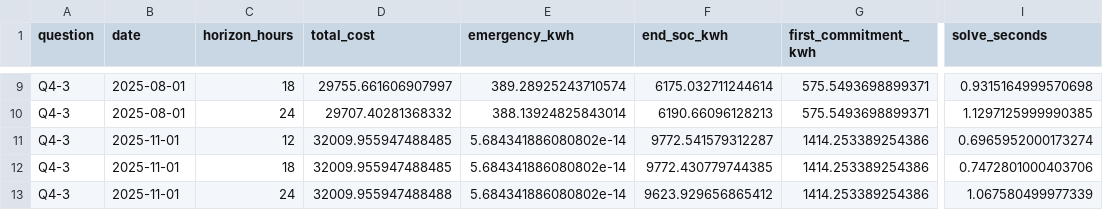
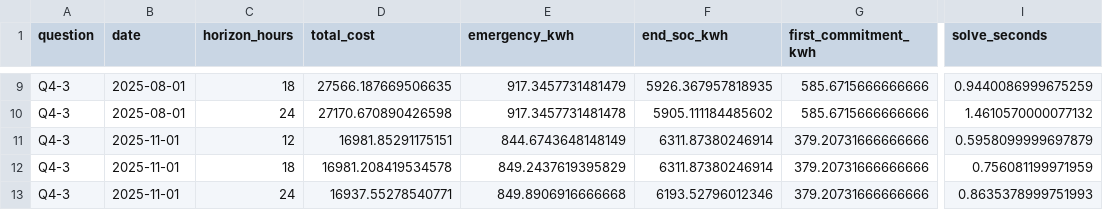
Before and after one commit to zhoulukai329-spec/math-modeling, a CSV file: Q4-3/analysis/horizon_sensitivity.csv, drawn as a sheet; only a part is shown, gaps mark what is left out; the diff covers the shown part only; the diff names each change by its address in the sheet, - before the commit and + after, or states it on an @@ line.

```diff
--- a/Q4-3/analysis/horizon_sensitivity.csv
+++ b/Q4-3/analysis/horizon_sensitivity.csv
-D9 (total_cost): 29755.661606907997
+D9 (total_cost): 27566.187669506635
-E9 (emergency_kwh): 389.28925243710574
+E9 (emergency_kwh): 917.3457731481479
-F9 (end_soc_kwh): 6175.032711244614
+F9 (end_soc_kwh): 5926.367957818935
-G9:G10 (first_commitment_kwh): 575.5493698899371
+G9:G10 (first_commitment_kwh): 585.6715666666666
-I9 (solve_seconds): 0.9315164999570698
+I9 (solve_seconds): 0.9440086999675259
-D10 (total_cost): 29707.40281368332
+D10 (total_cost): 27170.670890426598
-E10 (emergency_kwh): 388.13924825843014
+E10 (emergency_kwh): 917.3457731481478
-F10 (end_soc_kwh): 6190.66096128213
+F10 (end_soc_kwh): 5905.111184485602
-I10 (solve_seconds): 1.1297125999990385
+I10 (solve_seconds): 1.4610570000077132
-D11 (total_cost): 32009.955947488485
+D11 (total_cost): 16981.85291175151
-E11 (emergency_kwh): 5.684341886080802e-14
+E11 (emergency_kwh): 844.6743648148149
-F11 (end_soc_kwh): 9772.541579312287
+F11 (end_soc_kwh): 6311.87380246914
-G11:G13 (first_commitment_kwh): 1414.253389254386
+G11:G13 (first_commitment_kwh): 379.20731666666666
-I11 (solve_seconds): 0.6965952000173274
+I11 (solve_seconds): 0.5958099999697879
-D12 (total_cost): 32009.955947488485
+D12 (total_cost): 16981.208419534578
-E12 (emergency_kwh): 5.684341886080802e-14
+E12 (emergency_kwh): 849.2437619395829
-F12 (end_soc_kwh): 9772.430779744385
+F12 (end_soc_kwh): 6311.87380246914
-I12 (solve_seconds): 0.7472801000403706
+I12 (solve_seconds): 0.756081199971959
-D13 (total_cost): 32009.955947488488
+D13 (total_cost): 16937.55278540771
-E13 (emergency_kwh): 5.684341886080802e-14
+E13 (emergency_kwh): 849.8906916666668
-F13 (end_soc_kwh): 9623.929656865412
+F13 (end_soc_kwh): 6193.52796012346
-I13 (solve_seconds): 1.067580499977339
+I13 (solve_seconds): 0.8635378999751993
```
Also changed, not shown: 41 edited cells elsewhere in this file, Q3/analysis/backend_comparison.csv, Q3/analysis/horizon_sensitivity.csv, 30 other files.
